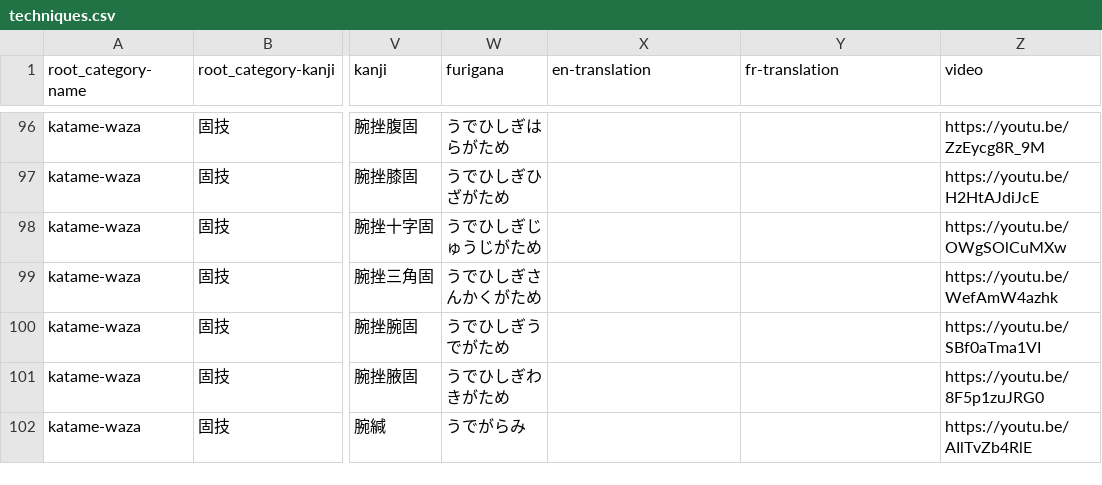
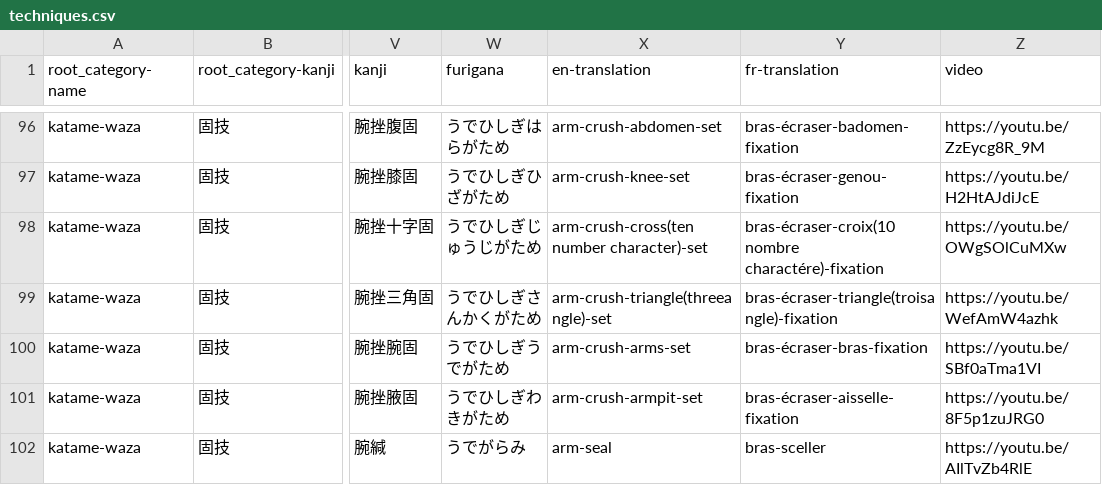
Before and after one commit to acabrol/judo, a CSV file: data/techniques/techniques.csv, drawn as a sheet; only a part is shown, gaps mark what is left out; the diff covers the shown part only; the diff names each change by its address in the sheet, - before the commit and + after, or states it on an @@ line.

```diff
--- a/data/techniques/techniques.csv
+++ b/data/techniques/techniques.csv
-X96 (en-translation): (empty)
+X96 (en-translation): arm-crush-abdomen-set
-Y96 (fr-translation): (empty)
+Y96 (fr-translation): bras-écraser-badomen-fixation
-X97 (en-translation): (empty)
+X97 (en-translation): arm-crush-knee-set
-Y97 (fr-translation): (empty)
+Y97 (fr-translation): bras-écraser-genou-fixation
-X98 (en-translation): (empty)
+X98 (en-translation): arm-crush-cross(ten number character)-set
-Y98 (fr-translation): (empty)
+Y98 (fr-translation): bras-écraser-croix(10 nombre charactére)-fixation
-X99 (en-translation): (empty)
+X99 (en-translation): arm-crush-triangle(threeangle)-set
-Y99 (fr-translation): (empty)
+Y99 (fr-translation): bras-écraser-triangle(troisangle)-fixation
-X100 (en-translation): (empty)
+X100 (en-translation): arm-crush-arms-set
-Y100 (fr-translation): (empty)
+Y100 (fr-translation): bras-écraser-bras-fixation
-X101 (en-translation): (empty)
+X101 (en-translation): arm-crush-armpit-set
-Y101 (fr-translation): (empty)
+Y101 (fr-translation): bras-écraser-aisselle-fixation
-X102 (en-translation): (empty)
+X102 (en-translation): arm-seal
-Y102 (fr-translation): (empty)
+Y102 (fr-translation): bras-sceller
```
Also changed, not shown: 31 edited cells elsewhere in this file, 3 other files.
